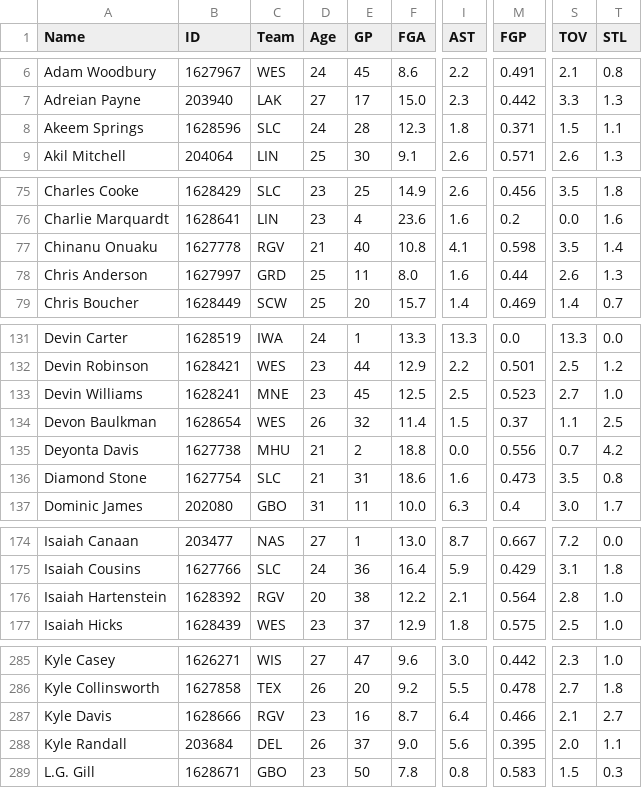
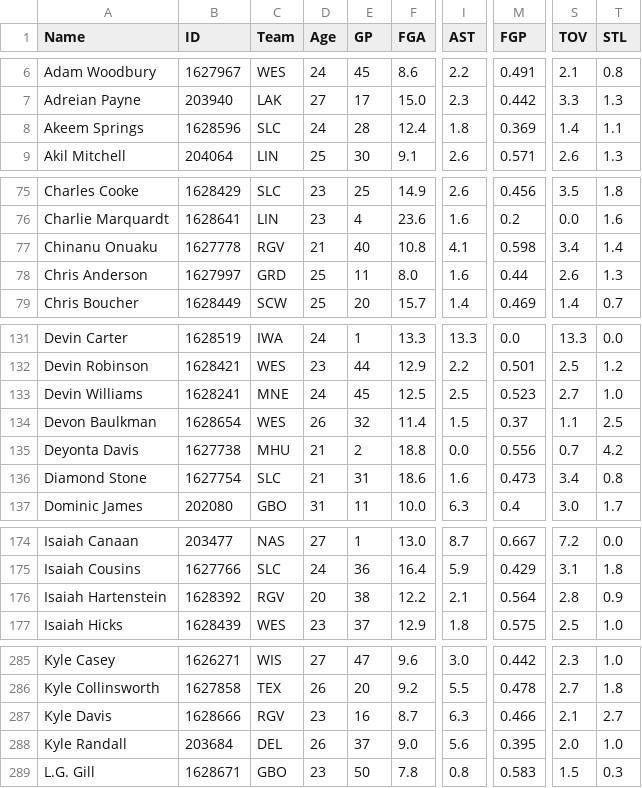
Before and after one commit to cfisher5/GLeague-Predictions, a CSV file: data/gleague_data.csv, drawn as a sheet; only a part is shown, gaps mark what is left out; the diff covers the shown part only; the diff names each change by its address in the sheet, - before the commit and + after, or states it on an @@ line.

```diff
--- a/data/gleague_data.csv
+++ b/data/gleague_data.csv
-F8 (FGA): 12.3
+F8 (FGA): 12.4
-M8 (FGP): 0.371
+M8 (FGP): 0.369
-S8 (TOV): 1.5
+S8 (TOV): 1.4
-S77 (TOV): 3.5
+S77 (TOV): 3.4
-D133 (Age): 23
+D133 (Age): 24
-S136 (TOV): 3.5
+S136 (TOV): 3.4
-T176 (STL): 1.0
+T176 (STL): 0.9
-I287 (AST): 6.4
+I287 (AST): 6.3
-T288 (STL): 1.1
+T288 (STL): 1.0
```
Also changed, not shown: 5 edited cells elsewhere in this file, data/gleague_advanced.csv, data/gleague_projections.csv, 8 other files.
